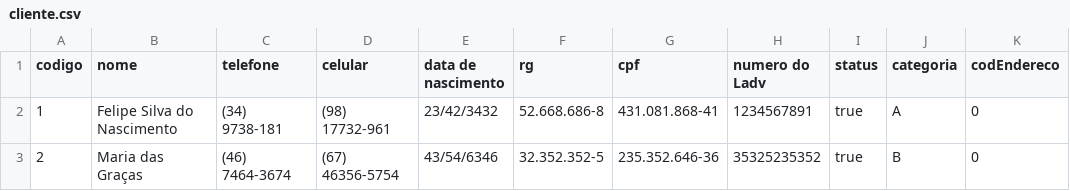
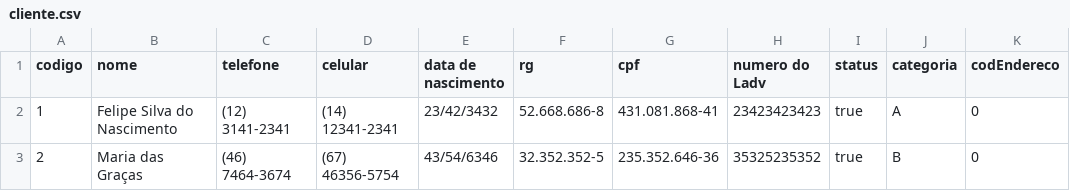
Before and after one commit to felipefsn-07/EasyDrive, a CSV file: autoEscola/tabelas/cliente.csv, drawn as a sheet.

```diff
--- a/autoEscola/tabelas/cliente.csv
+++ b/autoEscola/tabelas/cliente.csv
@@ -1,3 +1,3 @@
 codigo,nome,telefone,celular,data de nascimento,rg,cpf,numero do Ladv,status,categoria,codEndereco
-1,Felipe Silva do Nascimento,(34) 9738-181 ,(98) 17732-961 ,23/42/3432,52.668.686-8,431.081.868-41,1234567891 ,true,A,0
+1,Felipe Silva do Nascimento,(12) 3141-2341,(14) 12341-2341,23/42/3432,52.668.686-8,431.081.868-41,23423423423,true,A,0
 2,Maria das Graças,(46) 7464-3674,(67) 46356-5754,43/54/6346,32.352.352-5,235.352.646-36,35325235352,true,B,0
```
Also changed, not shown: 22 other files.
